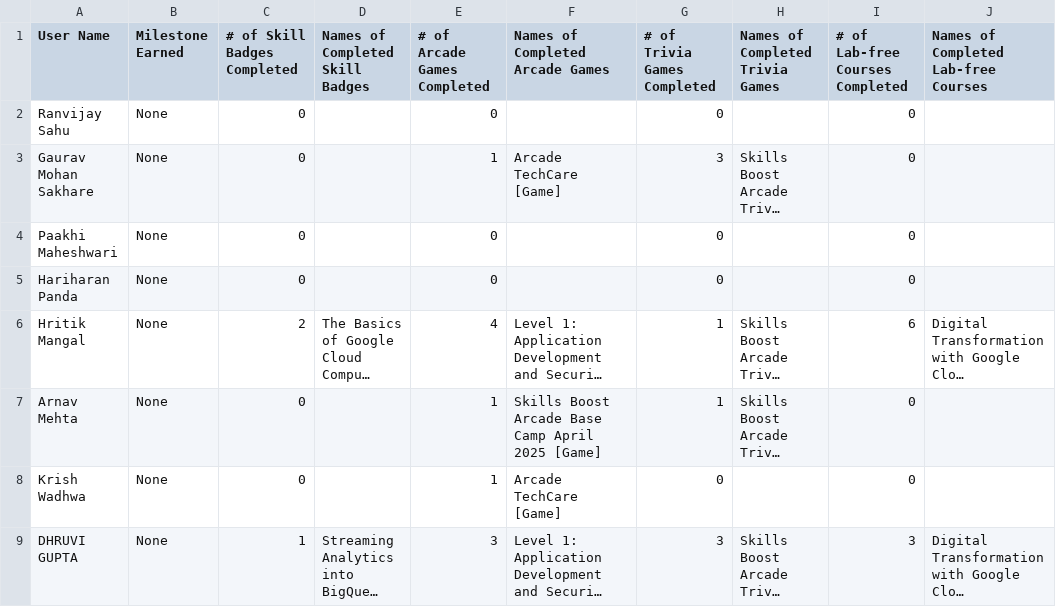
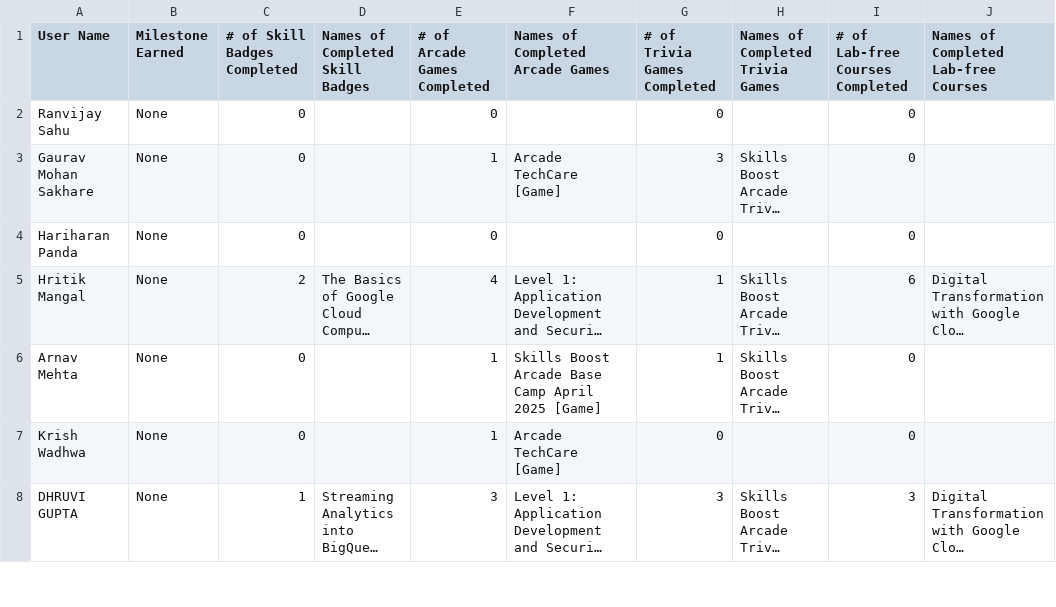
Before and after one commit to phalakbh/Google-Arcade-Leaderboard, a CSV file: progress_report/GCAF25C1-IN-T3K-Y7E [17 Apr].csv, drawn as a sheet; only a part is shown; long unchanged cells end in …; the diff names each change by its address in the sheet, - before the commit and + after, or states it on an @@ line.

Commit message:
attempt to correct Apr 17 records

```diff
--- a/progress_report/GCAF25C1-IN-T3K-Y7E [17 Apr].csv
+++ b/progress_report/GCAF25C1-IN-T3K-Y7E [17 Apr].csv
-row 4: Paakhi Maheshwari | None | 0 |  | 0 |  | 0 |  | 0
```
